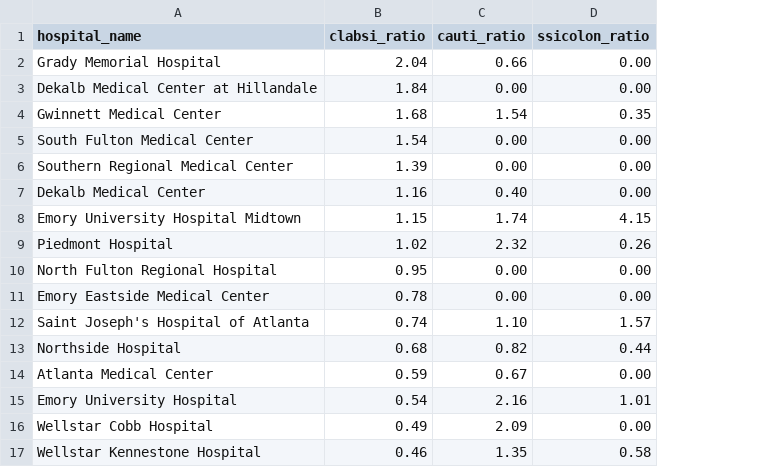
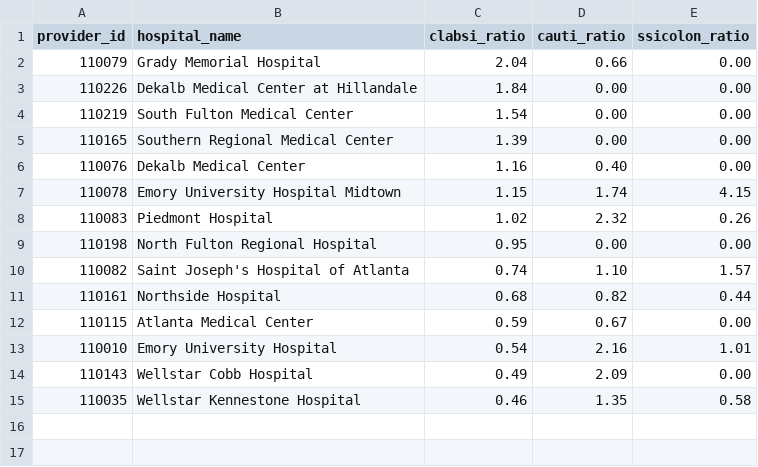
Before and after one commit to NewsappAJC/hospital_compare, a CSV file: hospitals.csv, drawn as a sheet; removed rows and columns are numbered as before the commit, all else as after; the diff names each change by its address in the sheet, - before the commit and + after, or states it on an @@ line.

```diff
--- a/hospitals.csv
+++ b/hospitals.csv
+column A (provider_id), rows 2-15: 110079 | 110226 | 110219 | 110165 | 110076 | 110078 | 110083 | 110198 | 110082 | 110161 | 110115 | 110010 | 110143 | 110035
-row 4: Gwinnett Medical Center | 1.68 | 1.54 | 0.35
-row 11: Emory Eastside Medical Center | 0.78 | 0.00 | 0.00
```
Also changed, not shown: 5 other files.
